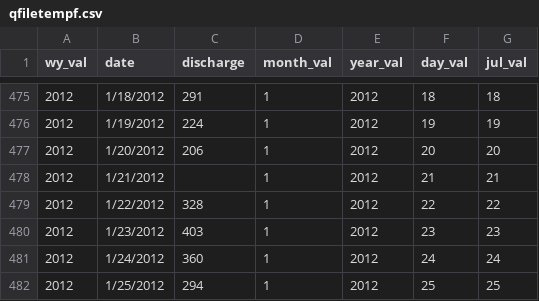
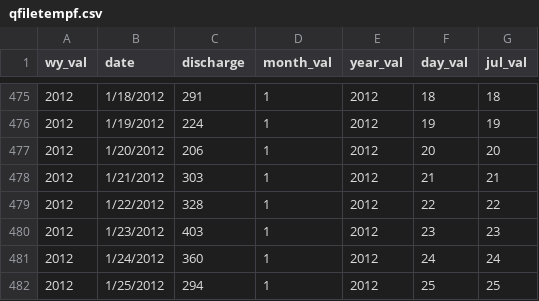
Before and after one commit to DOI-USGS/EflowStats, a CSV file: R/RProjects/NWCCompare/data/qfiletempf.csv, drawn as a sheet; only a part is shown, gaps mark what is left out.

Commit message:
new build

```diff
--- a/R/RProjects/NWCCompare/data/qfiletempf.csv
+++ b/R/RProjects/NWCCompare/data/qfiletempf.csv
@@ -477,3 +477,3 @@ wy_val,date,discharge,month_val,year_val,day_val,jul_val
 2012,1/20/2012,206,1,2012,20,20
-2012,1/21/2012,,1,2012,21,21
+2012,1/21/2012,303,1,2012,21,21
 2012,1/22/2012,328,1,2012,22,22
```
